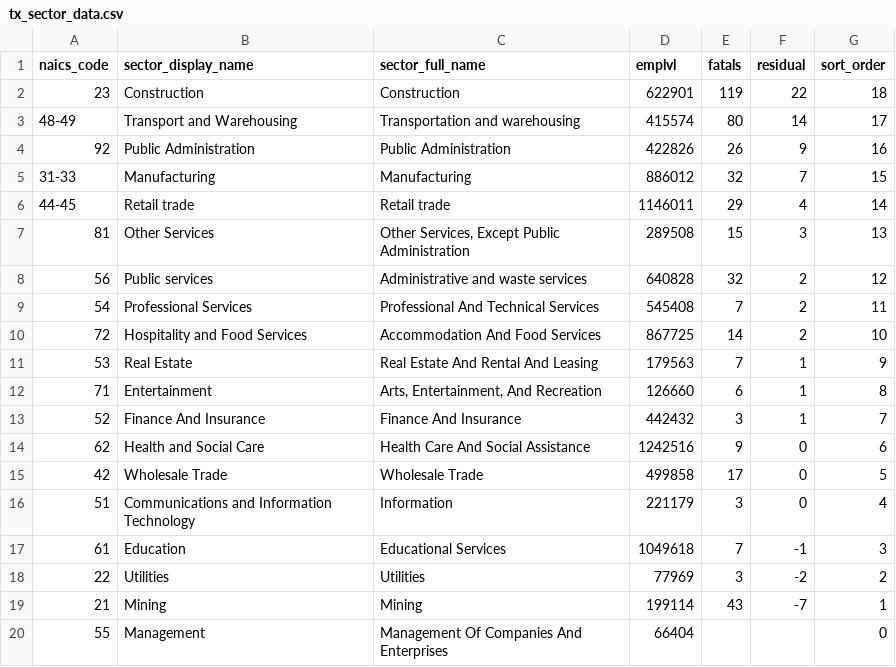
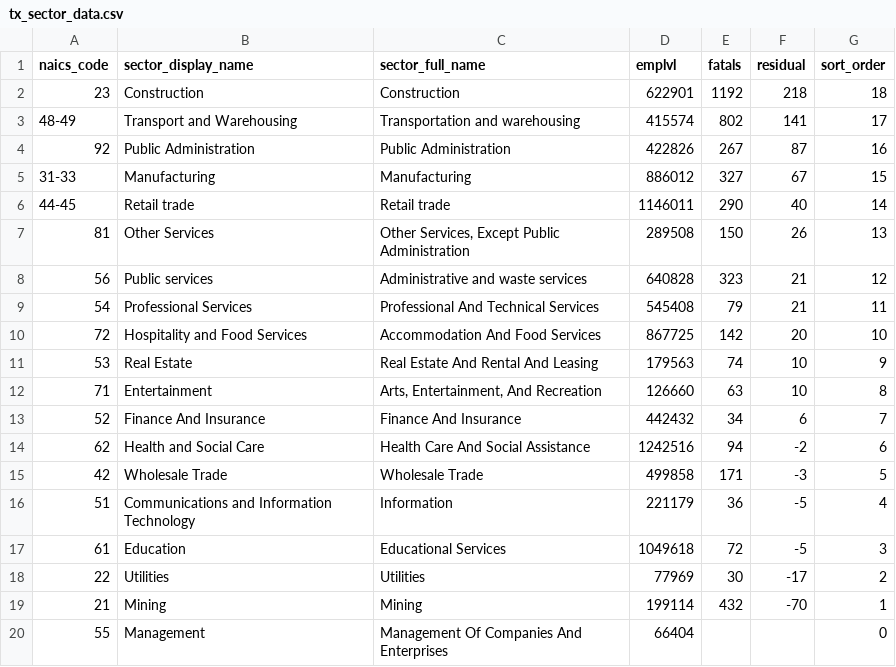
Before and after one commit to gordonje/deadly_work, a CSV file: 5_charts/tx_sector_data.csv, drawn as a sheet.

```diff
--- a/5_charts/tx_sector_data.csv
+++ b/5_charts/tx_sector_data.csv
@@ -1,20 +1,20 @@
 naics_code,sector_display_name,sector_full_name,emplvl,fatals,residual,sort_order
-23,Construction,Construction,622901,119,22,18
-48-49,Transport and Warehousing,Transportation and warehousing,415574,80,14,17
-92,Public Administration,Public Administration,422826,26,9,16
-31-33,Manufacturing,Manufacturing,886012,32,7,15
-44-45,Retail trade,Retail trade,1146011,29,4,14
-81,Other Services,"Other Services, Except Public Administration",289508,15,3,13
-56,Public services,Administrative and waste services,640828,32,2,12
-54,Professional Services,Professional And Technical Services,545408,7,2,11
-72,Hospitality and Food Services,Accommodation And Food Services,867725,14,2,10
-53,Real Estate,Real Estate And Rental And Leasing,179563,7,1,9
-71,Entertainment,"Arts, Entertainment, And Recreation",126660,6,1,8
-52,Finance And Insurance,Finance And Insurance,442432,3,1,7
-62,"Health and Social Care ",Health Care And Social Assistance,1242516,9,0,6
-42,Wholesale Trade,Wholesale Trade,499858,17,0,5
-51,Communications and Information Technology,Information,221179,3,0,4
-61,Education,Educational Services,1049618,7,-1,3
-22,Utilities,Utilities,77969,3,-2,2
-21,Mining,Mining,199114,43,-7,1
+23,Construction,Construction,622901,1192,218,18
+48-49,Transport and Warehousing,Transportation and warehousing,415574,802,141,17
+92,Public Administration,Public Administration,422826,267,87,16
+31-33,Manufacturing,Manufacturing,886012,327,67,15
+44-45,Retail trade,Retail trade,1146011,290,40,14
+81,Other Services,"Other Services, Except Public Administration",289508,150,26,13
+56,Public services,Administrative and waste services,640828,323,21,12
+54,Professional Services,Professional And Technical Services,545408,79,21,11
+72,Hospitality and Food Services,Accommodation And Food Services,867725,142,20,10
+53,Real Estate,Real Estate And Rental And Leasing,179563,74,10,9
+71,Entertainment,"Arts, Entertainment, And Recreation",126660,63,10,8
+52,Finance And Insurance,Finance And Insurance,442432,34,6,7
+62,"Health and Social Care ",Health Care And Social Assistance,1242516,94,-2,6
+42,Wholesale Trade,Wholesale Trade,499858,171,-3,5
+51,Communications and Information Technology,Information,221179,36,-5,4
+61,Education,Educational Services,1049618,72,-5,3
+22,Utilities,Utilities,77969,30,-17,2
+21,Mining,Mining,199114,432,-70,1
 55,Management,Management Of Companies And Enterprises,66404,,,0
```
Also changed, not shown: 5_charts/top_10_states_data.csv, 5_charts/tx_oilgas_industry_data.csv, 32 other files.
